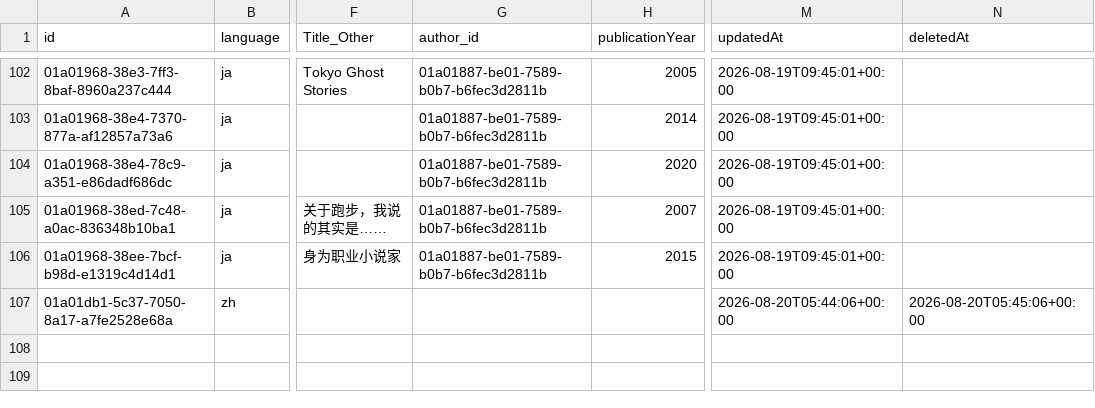
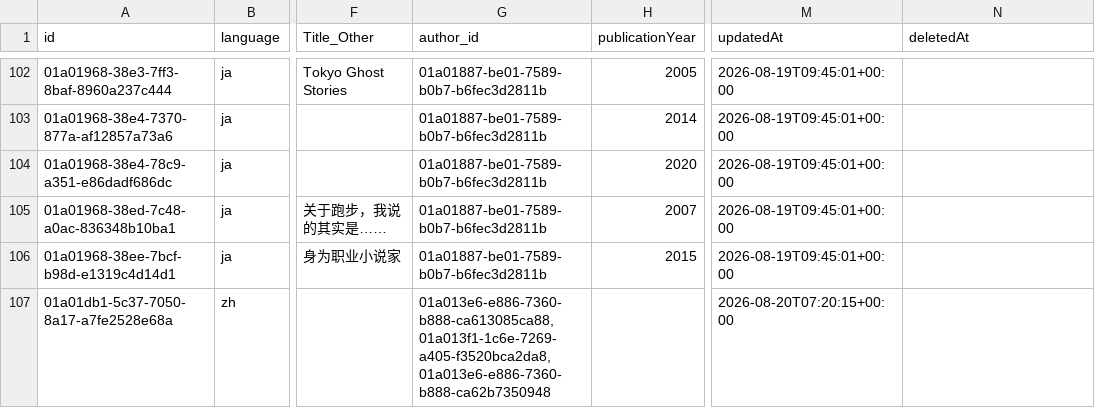
Before and after one commit to threekd/echo-graph, a CSV file: data/real/works.csv, drawn as a sheet; only a part is shown, gaps mark what is left out; the diff names each change by its address in the sheet, - before the commit and + after, or states it on an @@ line.

```diff
--- a/data/real/works.csv
+++ b/data/real/works.csv
-G107 (author_id): (empty)
+G107 (author_id): 01a013e6-e886-7360-b888-ca613085ca88, 01a013f1-1c6e-7269-a405-f3520bca2da8, 01a013e6-e886-7360-b888-ca62b7350948
-M107 (updatedAt): 2026-08-20T05:44:06+00:00
+M107 (updatedAt): 2026-08-20T07:20:15+00:00
-N107 (deletedAt): 2026-08-20T05:45:06+00:00
+N107 (deletedAt): (empty)
```
Also changed, not shown: data/real/edges.csv, 22 other files.
